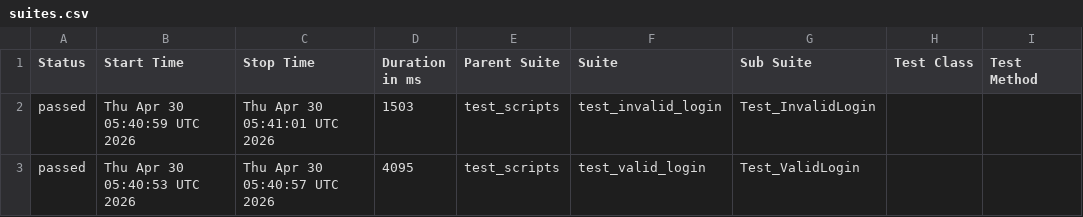
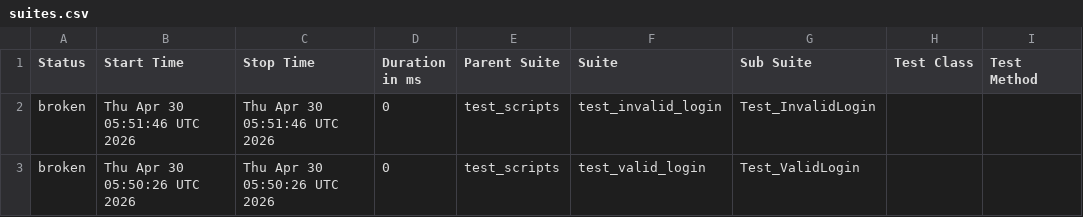
Before and after one commit to AksharaBhanu/b154_afw, a CSV file: data/suites.csv, drawn as a sheet; only a part is shown; the diff names each change by its address in the sheet, - before the commit and + after, or states it on an @@ line.

```diff
--- a/data/suites.csv
+++ b/data/suites.csv
-A2:A3 (Status): passed
+A2:A3 (Status): broken
-B2 (Start Time): Thu Apr 30 05:40:59 UTC 2026
+B2 (Start Time): Thu Apr 30 05:51:46 UTC 2026
-C2 (Stop Time): Thu Apr 30 05:41:01 UTC 2026
+C2 (Stop Time): Thu Apr 30 05:51:46 UTC 2026
-D2 (Duration in ms): 1503
+D2 (Duration in ms): 0
-B3 (Start Time): Thu Apr 30 05:40:53 UTC 2026
+B3 (Start Time): Thu Apr 30 05:50:26 UTC 2026
-C3 (Stop Time): Thu Apr 30 05:40:57 UTC 2026
+C3 (Stop Time): Thu Apr 30 05:50:26 UTC 2026
-D3 (Duration in ms): 4095
+D3 (Duration in ms): 0
```
Also changed, not shown: 35 other files.
